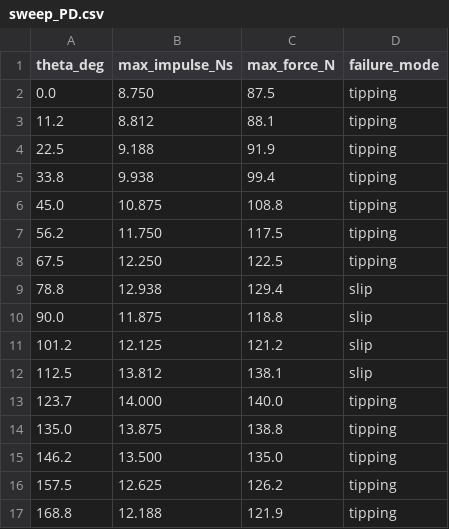
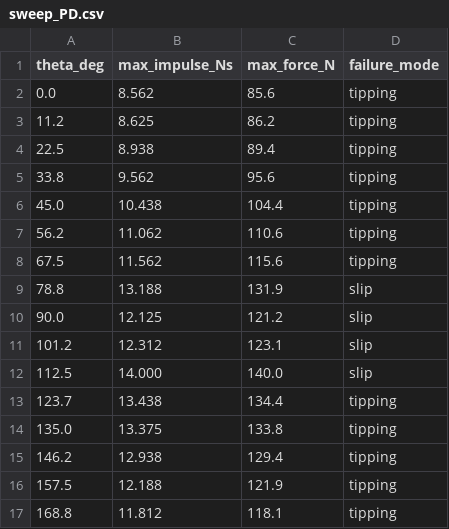
Before and after one commit to giacomo2k2/Humanoid-MuJoCo, a CSV file: results/disturbance_sweep/sweep_PD.csv, drawn as a sheet; only a part is shown; the diff covers the shown part only.

```diff
--- a/results/disturbance_sweep/sweep_PD.csv
+++ b/results/disturbance_sweep/sweep_PD.csv
@@ -1,17 +1,17 @@
 theta_deg,max_impulse_Ns,max_force_N,failure_mode
-0.0,8.750,87.5,tipping
-11.2,8.812,88.1,tipping
-22.5,9.188,91.9,tipping
-33.8,9.938,99.4,tipping
-45.0,10.875,108.8,tipping
-56.2,11.750,117.5,tipping
-67.5,12.250,122.5,tipping
-78.8,12.938,129.4,slip
-90.0,11.875,118.8,slip
-101.2,12.125,121.2,slip
-112.5,13.812,138.1,slip
-123.7,14.000,140.0,tipping
-135.0,13.875,138.8,tipping
-146.2,13.500,135.0,tipping
-157.5,12.625,126.2,tipping
-168.8,12.188,121.9,tipping
+0.0,8.562,85.6,tipping
+11.2,8.625,86.2,tipping
+22.5,8.938,89.4,tipping
+33.8,9.562,95.6,tipping
+45.0,10.438,104.4,tipping
+56.2,11.062,110.6,tipping
+67.5,11.562,115.6,tipping
+78.8,13.188,131.9,slip
+90.0,12.125,121.2,slip
+101.2,12.312,123.1,slip
+112.5,14.000,140.0,slip
+123.7,13.438,134.4,tipping
+135.0,13.375,133.8,tipping
+146.2,12.938,129.4,tipping
+157.5,12.188,121.9,tipping
+168.8,11.812,118.1,tipping
```
Also changed, not shown: 32 edited cells elsewhere in this file, results/PD_gravity/logs.csv, results/PD_none/logs.csv, 56 other files.
